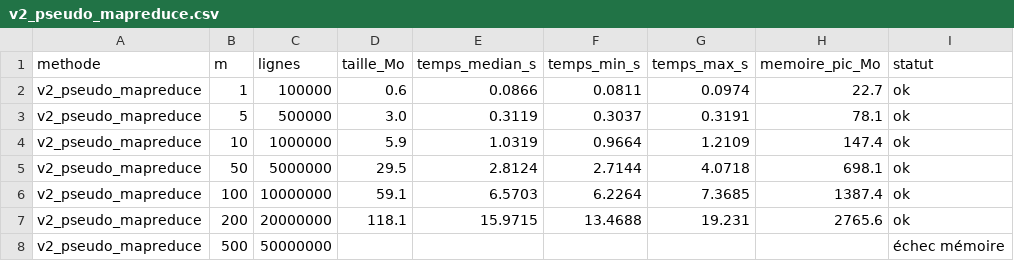
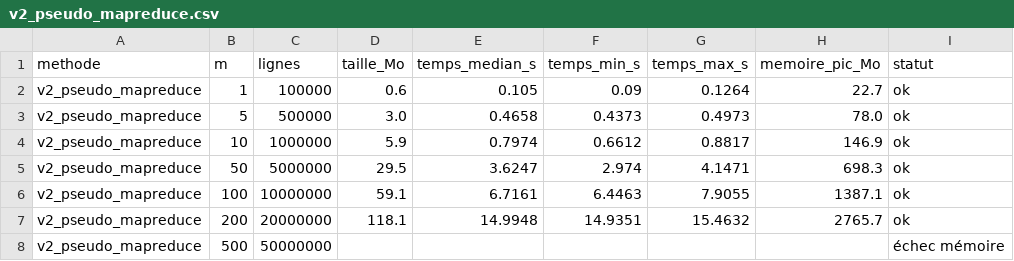
Before and after one commit to Fadidouda/tp_wordcount, a CSV file: results/v2_pseudo_mapreduce.csv, drawn as a sheet.

```diff
--- a/results/v2_pseudo_mapreduce.csv
+++ b/results/v2_pseudo_mapreduce.csv
@@ -1,8 +1,8 @@
 methode,m,lignes,taille_Mo,temps_median_s,temps_min_s,temps_max_s,memoire_pic_Mo,statut
-v2_pseudo_mapreduce,1,100000,0.6,0.0866,0.0811,0.0974,22.7,ok
-v2_pseudo_mapreduce,5,500000,3.0,0.3119,0.3037,0.3191,78.1,ok
-v2_pseudo_mapreduce,10,1000000,5.9,1.0319,0.9664,1.2109,147.4,ok
-v2_pseudo_mapreduce,50,5000000,29.5,2.8124,2.7144,4.0718,698.1,ok
-v2_pseudo_mapreduce,100,10000000,59.1,6.5703,6.2264,7.3685,1387.4,ok
-v2_pseudo_mapreduce,200,20000000,118.1,15.9715,13.4688,19.231,2765.6,ok
+v2_pseudo_mapreduce,1,100000,0.6,0.105,0.09,0.1264,22.7,ok
+v2_pseudo_mapreduce,5,500000,3.0,0.4658,0.4373,0.4973,78.0,ok
+v2_pseudo_mapreduce,10,1000000,5.9,0.7974,0.6612,0.8817,146.9,ok
+v2_pseudo_mapreduce,50,5000000,29.5,3.6247,2.974,4.1471,698.3,ok
+v2_pseudo_mapreduce,100,10000000,59.1,6.7161,6.4463,7.9055,1387.1,ok
+v2_pseudo_mapreduce,200,20000000,118.1,14.9948,14.9351,15.4632,2765.7,ok
 v2_pseudo_mapreduce,500,50000000,,,,,,échec mémoire
```
Also changed, not shown: results/v1_python_simple.csv, 5 other files.
